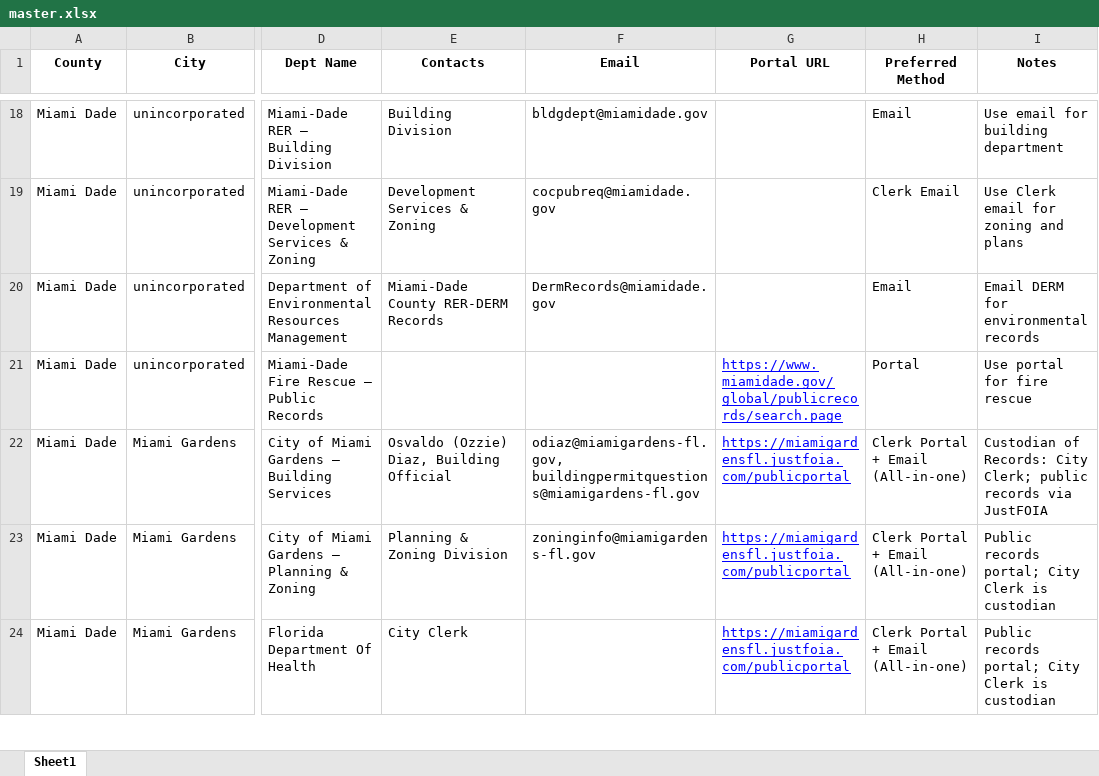
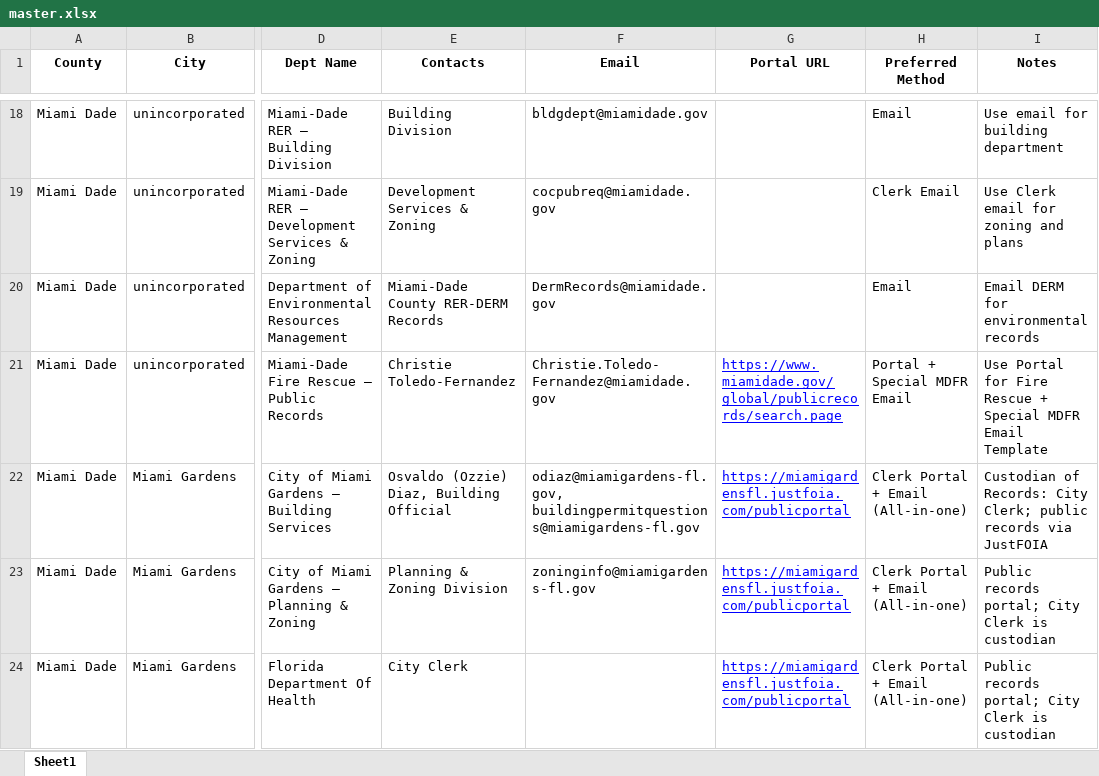
Before and after one commit to Tommycccccc/elc, an Excel workbook: data/master.xlsx, sheet Sheet1, drawn as a sheet; only a part is shown, gaps mark what is left out; values as stored, in another font and other column widths than the file's, no borders; charts and pictures not drawn; the diff covers the shown part only; the diff names each change by its address in the sheet, - before the commit and + after, or states it on an @@ line.

Commit message:
master change

```diff
--- a/data/master.xlsx (sheet Sheet1)
+++ b/data/master.xlsx (sheet Sheet1)
-E21 (Contacts): (empty)
+E21 (Contacts): Christie Toledo-Fernandez
-F21 (Email): (empty)
+F21 (Email): Christie.Toledo-Fernandez@miamidade.gov
-H21 (Preferred Method): Portal
+H21 (Preferred Method): Portal + Special MDFR Email
-I21 (Notes): Use portal for fire rescue
+I21 (Notes): Use Portal for Fire Rescue + Special MDFR Email Template
```
Also changed, not shown: 3 added rows and 4 edited cells elsewhere in this sheet.
